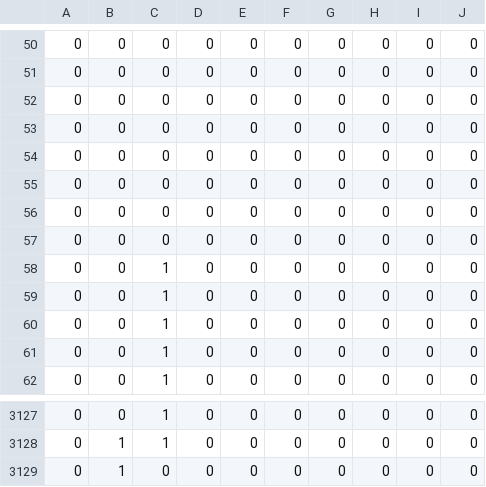
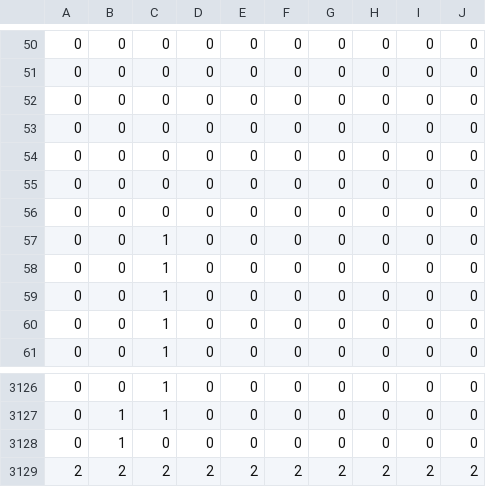
Before and after one commit to Atlas-Soft/DeepDoom, a CSV file: data/doom_replay_data/player_map01_2016-12-23_11:22:23.csv, drawn as a sheet; only a part is shown, gaps mark what is left out.

```diff
--- a/data/doom_replay_data/player_map01_2016-12-23_11:22:23.csv
+++ b/data/doom_replay_data/player_map01_2016-12-23_11:22:23.csv
@@ -56,3 +56,2 @@
 0,0,0,0,0,0,0,0,0,0
-0,0,0,0,0,0,0,0,0,0
 0,0,1,0,0,0,0,0,0,0
@@ -3129 +3128,2 @@
 0,1,0,0,0,0,0,0,0,0
+2,2,2,2,2,2,2,2,2,2
```
Also changed, not shown: 9 other files.
